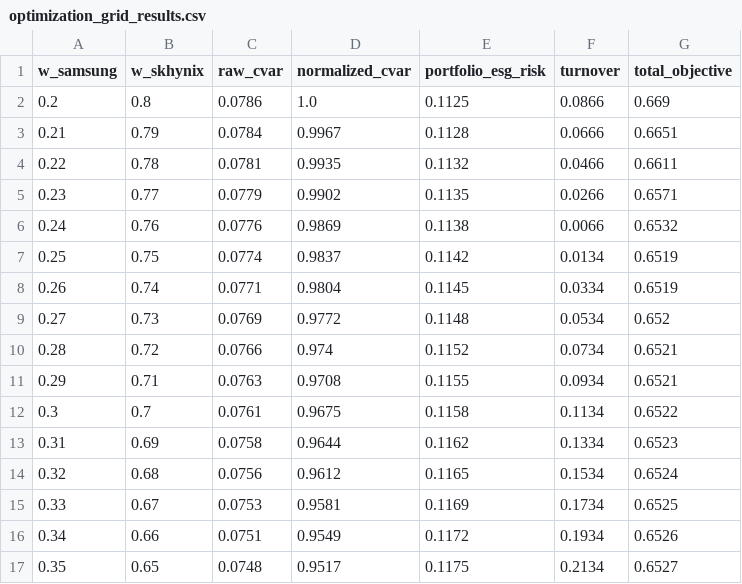
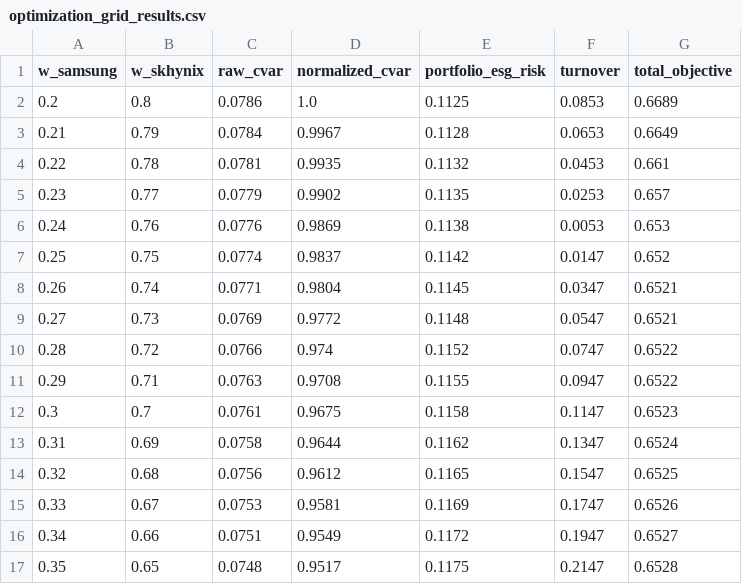
Before and after one commit to guruggurug/sesac-mini-project2, a CSV file: data/processed/optimization_grid_results.csv, drawn as a sheet; only a part is shown; the diff covers the shown part only.

```diff
--- a/data/processed/optimization_grid_results.csv
+++ b/data/processed/optimization_grid_results.csv
@@ -1,17 +1,17 @@
 w_samsung,w_skhynix,raw_cvar,normalized_cvar,portfolio_esg_risk,turnover,total_objective
-0.2,0.8,0.0786,1.0,0.1125,0.0866,0.669
-0.21,0.79,0.0784,0.9967,0.1128,0.0666,0.6651
-0.22,0.78,0.0781,0.9935,0.1132,0.0466,0.6611
-0.23,0.77,0.0779,0.9902,0.1135,0.0266,0.6571
-0.24,0.76,0.0776,0.9869,0.1138,0.0066,0.6532
-0.25,0.75,0.0774,0.9837,0.1142,0.0134,0.6519
-0.26,0.74,0.0771,0.9804,0.1145,0.0334,0.6519
-0.27,0.73,0.0769,0.9772,0.1148,0.0534,0.652
-0.28,0.72,0.0766,0.974,0.1152,0.0734,0.6521
-0.29,0.71,0.0763,0.9708,0.1155,0.0934,0.6521
-0.3,0.7,0.0761,0.9675,0.1158,0.1134,0.6522
-0.31,0.69,0.0758,0.9644,0.1162,0.1334,0.6523
-0.32,0.68,0.0756,0.9612,0.1165,0.1534,0.6524
-0.33,0.67,0.0753,0.9581,0.1169,0.1734,0.6525
-0.34,0.66,0.0751,0.9549,0.1172,0.1934,0.6526
-0.35,0.65,0.0748,0.9517,0.1175,0.2134,0.6527
+0.2,0.8,0.0786,1.0,0.1125,0.0853,0.6689
+0.21,0.79,0.0784,0.9967,0.1128,0.0653,0.6649
+0.22,0.78,0.0781,0.9935,0.1132,0.0453,0.661
+0.23,0.77,0.0779,0.9902,0.1135,0.0253,0.657
+0.24,0.76,0.0776,0.9869,0.1138,0.0053,0.653
+0.25,0.75,0.0774,0.9837,0.1142,0.0147,0.652
+0.26,0.74,0.0771,0.9804,0.1145,0.0347,0.6521
+0.27,0.73,0.0769,0.9772,0.1148,0.0547,0.6521
+0.28,0.72,0.0766,0.974,0.1152,0.0747,0.6522
+0.29,0.71,0.0763,0.9708,0.1155,0.0947,0.6522
+0.3,0.7,0.0761,0.9675,0.1158,0.1147,0.6523
+0.31,0.69,0.0758,0.9644,0.1162,0.1347,0.6524
+0.32,0.68,0.0756,0.9612,0.1165,0.1547,0.6525
+0.33,0.67,0.0753,0.9581,0.1169,0.1747,0.6526
+0.34,0.66,0.0751,0.9549,0.1172,0.1947,0.6527
+0.35,0.65,0.0748,0.9517,0.1175,0.2147,0.6528
```
Also changed, not shown: 90 edited cells elsewhere in this file, 1 other file.
